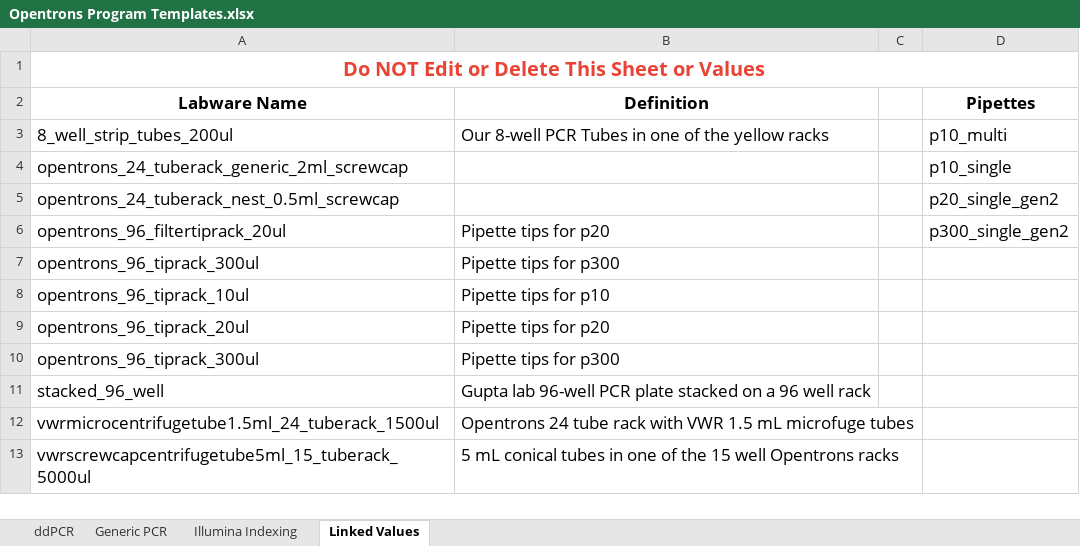
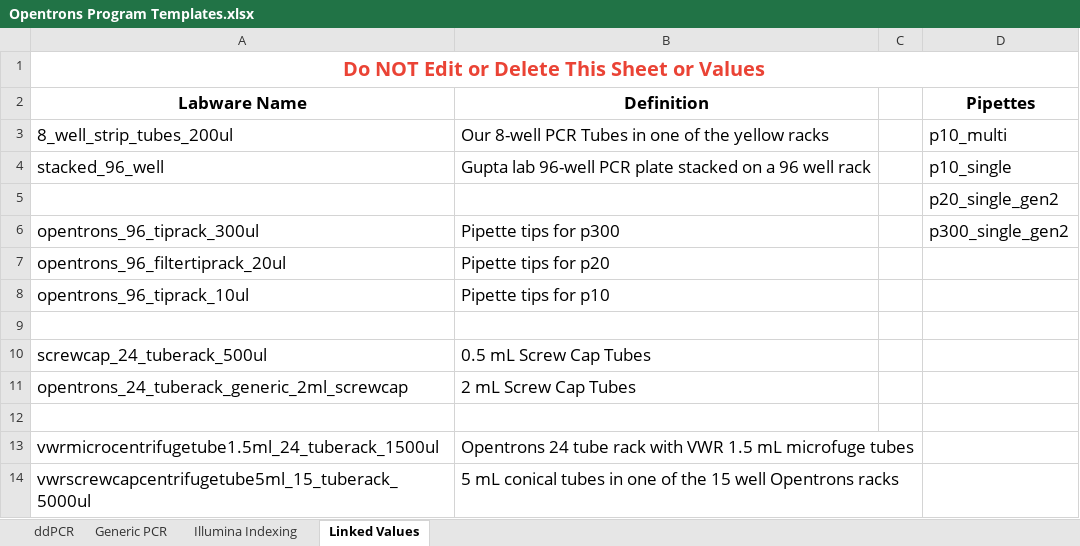
Before and after one commit to Gaorav-Gupta-Lab/Opentrons_Programs, an Excel workbook: Docs/Opentrons Program Templates.xlsx, sheet Linked Values, drawn as a sheet; values as stored, in another font and other column widths than the file's, no borders; removed rows and columns are numbered as before the commit, all else as after; the diff names each change by its address in the sheet, - before the commit and + after, or states it on an @@ line.

```diff
--- a/Docs/Opentrons Program Templates.xlsx (sheet Linked Values)
+++ b/Docs/Opentrons Program Templates.xlsx (sheet Linked Values)
-row 4: opentrons_24_tuberack_generic_2ml_screwcap |  |  | p10_single
-row 5: opentrons_24_tuberack_nest_0.5ml_screwcap |  |  | p20_single_gen2
-row 6: opentrons_96_filtertiprack_20ul | Pipette tips for p20 |  | p300_single_gen2
+row 4: stacked_96_well | Gupta lab 96-well PCR plate stacked on a 96 well rack |  | p10_single
+row 5:  |  |  | p20_single_gen2
-D6 (Pipettes): (empty)
+D6 (Pipettes): p300_single_gen2
+row 7: opentrons_96_filtertiprack_20ul | Pipette tips for p20
-row 9: opentrons_96_tiprack_20ul | Pipette tips for p20
+row 9: (empty)
-row 10: opentrons_96_tiprack_300ul | Pipette tips for p300
+row 10: screwcap_24_tuberack_500ul | 0.5 mL Screw Cap Tubes
+row 11: opentrons_24_tuberack_generic_2ml_screwcap | 2 mL Screw Cap Tubes
-row 12: stacked_96_well | Gupta lab 96-well PCR plate stacked on a 96 well rack
+row 12: (empty)
```
Also changed, not shown: sheet ddPCR, sheet Generic PCR, sheet Illumina Indexing, 1 other file.
